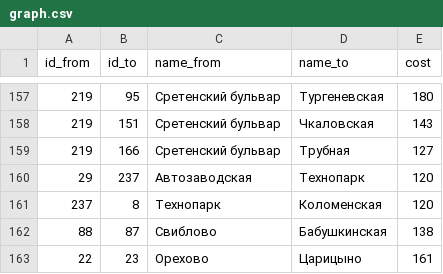
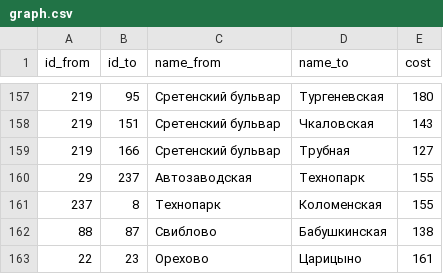
Before and after one commit to nextgis/metro4all, a CSV file: data/msk/graph.csv, drawn as a sheet; only a part is shown, gaps mark what is left out.

```diff
--- a/data/msk/graph.csv
+++ b/data/msk/graph.csv
@@ -159,4 +159,4 @@ id_from;id_to;name_from;name_to;cost
 219;166;Сретенский бульвар;Трубная;127
-29;237;Автозаводская;Технопарк;120
-237;8;Технопарк;Коломенская;120
+29;237;Автозаводская;Технопарк;155
+237;8;Технопарк;Коломенская;155
 88;87;Свиблово;Бабушкинская;138
```
Also changed, not shown: data/msk/portals.csv, 3 other files.
